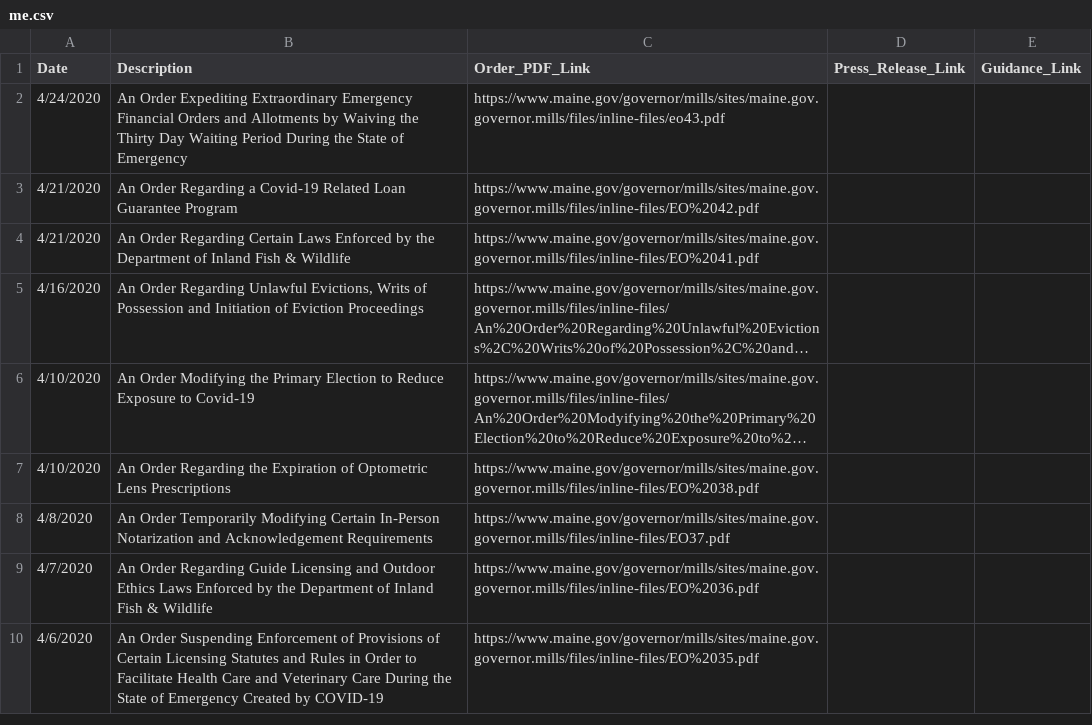
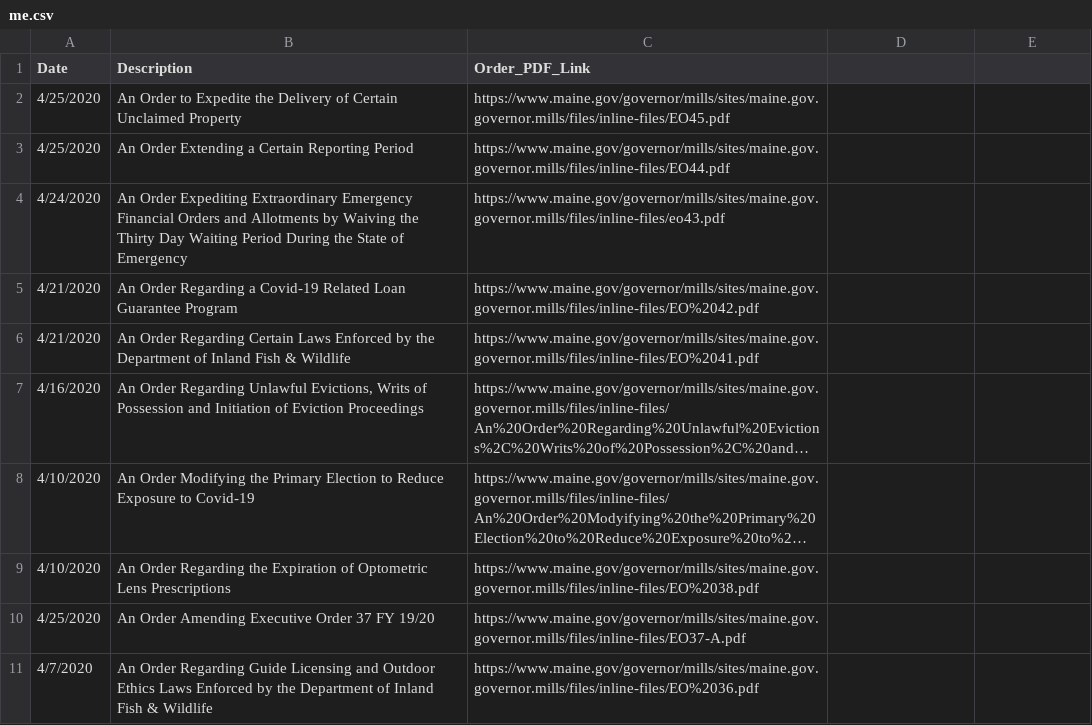
Before and after one commit to bri-davis/Scrapers-for-Government-COVID-19-Measures, a CSV file: Outputs/me.csv, drawn as a sheet; only a part is shown; the shorter side is filled out with more unchanged rows; long unchanged cells end in …; removed rows and columns are numbered as before the commit, all else as after; the diff names each change by its address in the sheet, - before the commit and + after, or states it on an @@ line.

```diff
--- a/Outputs/me.csv
+++ b/Outputs/me.csv
-D1: Press_Release_Link
+D1: (empty)
-E1: Guidance_Link
+E1: (empty)
+row 2: 4/25/2020 | An Order to Expedite the Delivery of Certain Unclaimed Property | https://www.maine.gov/governor/mills/sites/maine.gov.governor.mills/files/inline-files/EO45.pdf
+row 3: 4/25/2020 | An Order Extending a Certain Reporting Period | https://www.maine.gov/governor/mills/sites/maine.gov.governor.mills/files/inline-files/EO44.pdf
-row 8: 4/8/2020 | An Order Temporarily Modifying Certain In-Person Notarization and Acknowledgement Requirements | https://www.maine.gov/governor/mills/sites/maine.gov.governor.mills/files/inline-files/EO37.pdf
+row 10: 4/25/2020 | An Order Amending Executive Order 37 FY 19/20 | https://www.maine.gov/governor/mills/sites/maine.gov.governor.mills/files/inline-files/EO37-A.pdf
```
Also changed, not shown: Outputs/ct.csv, Outputs/nh.csv, 8 other files.
